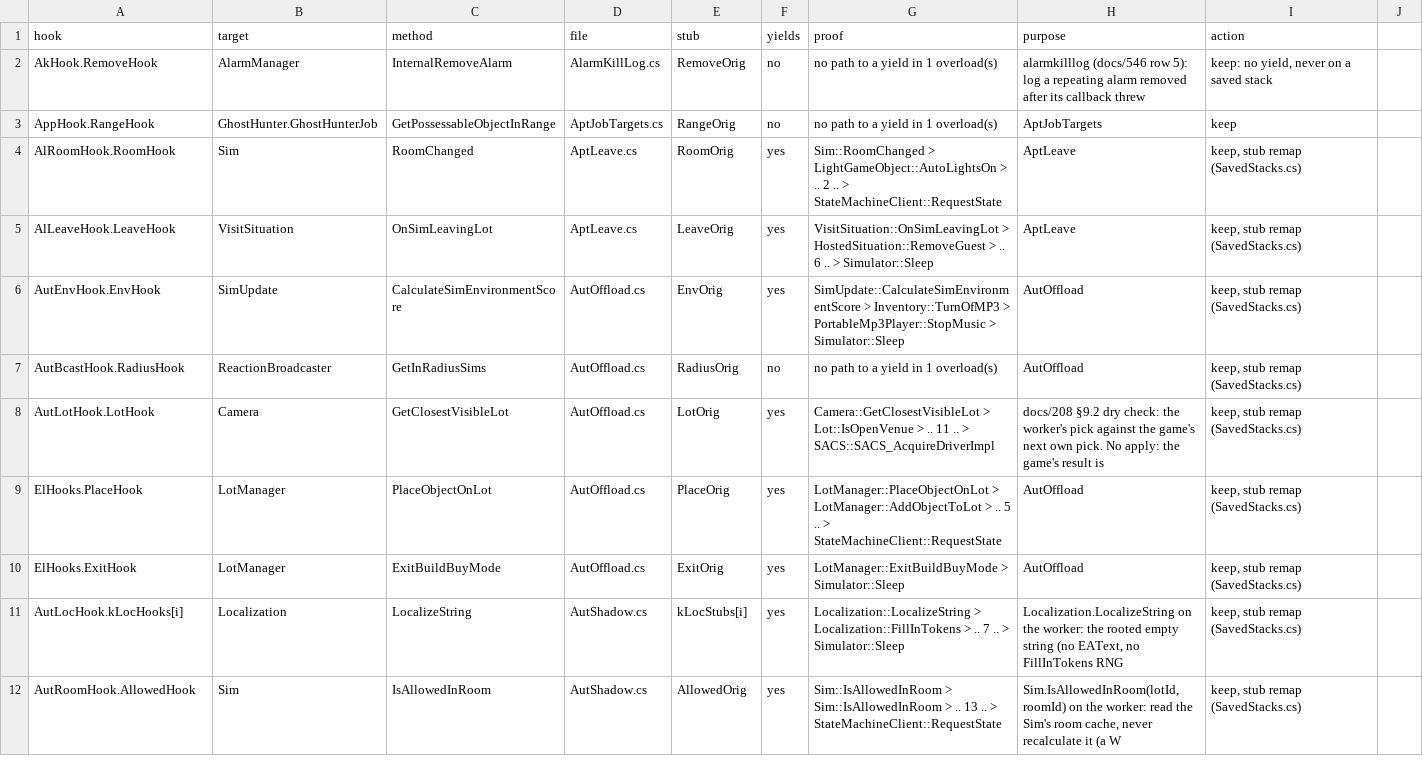
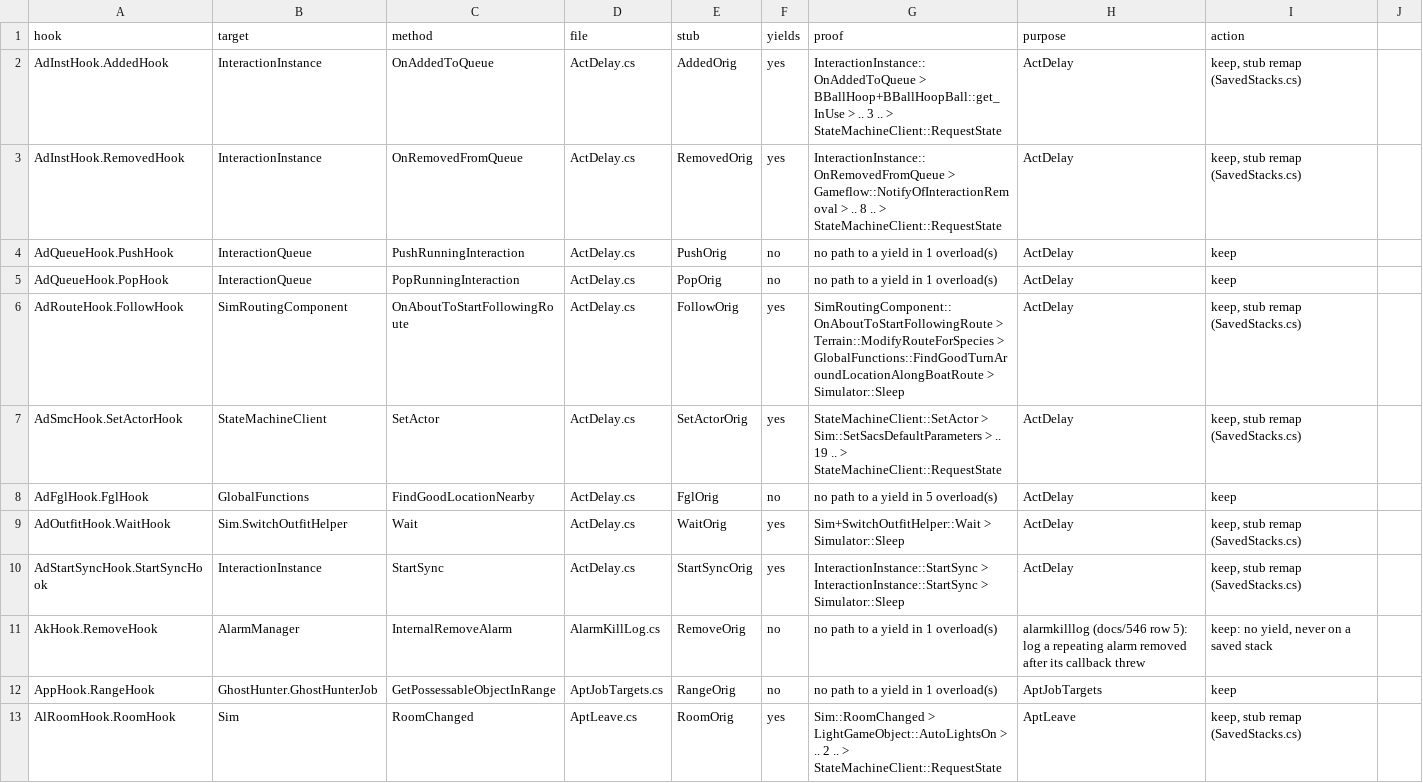
Before and after one commit to alexvixell35-stack/sims3-modernization, a CSV file: docs/data/swap-stack-audit.csv, drawn as a sheet; only a part is shown; the shorter side is filled out with more unchanged rows.

```diff
--- a/docs/data/swap-stack-audit.csv
+++ b/docs/data/swap-stack-audit.csv
@@ -1,2 +1,11 @@
 hook,target,method,file,stub,yields,proof,purpose,action
+AdInstHook.AddedHook,InteractionInstance,OnAddedToQueue,ActDelay.cs,AddedOrig,yes,InteractionInstance::OnAddedToQueue > BBallHoop+BBallHoopBall::get_InUse > .. 3 .. > StateMachineClient::RequestState,ActDelay,"keep, stub remap (SavedStacks.cs)"
+AdInstHook.RemovedHook,InteractionInstance,OnRemovedFromQueue,ActDelay.cs,RemovedOrig,yes,InteractionInstance::OnRemovedFromQueue > Gameflow::NotifyOfInteractionRemoval > .. 8 .. > StateMachineClient::RequestState,ActDelay,"keep, stub remap (SavedStacks.cs)"
+AdQueueHook.PushHook,InteractionQueue,PushRunningInteraction,ActDelay.cs,PushOrig,no,no path to a yield in 1 overload(s),ActDelay,keep
+AdQueueHook.PopHook,InteractionQueue,PopRunningInteraction,ActDelay.cs,PopOrig,no,no path to a yield in 1 overload(s),ActDelay,keep
+AdRouteHook.FollowHook,SimRoutingComponent,OnAboutToStartFollowingRoute,ActDelay.cs,FollowOrig,yes,SimRoutingComponent::OnAboutToStartFollowingRoute > Terrain::ModifyRouteForSpecies > GlobalFunctions::FindGoodTurnAroundLocationAlongBoatRoute > Simulator::Sleep,ActDelay,"keep, stub remap (SavedStacks.cs)"
+AdSmcHook.SetActorHook,StateMachineClient,SetActor,ActDelay.cs,SetActorOrig,yes,StateMachineClient::SetActor > Sim::SetSacsDefaultParameters > .. 19 .. > StateMachineClient::RequestState,ActDelay,"keep, stub remap (SavedStacks.cs)"
+AdFglHook.FglHook,GlobalFunctions,FindGoodLocationNearby,ActDelay.cs,FglOrig,no,no path to a yield in 5 overload(s),ActDelay,keep
+AdOutfitHook.WaitHook,Sim.SwitchOutfitHelper,Wait,ActDelay.cs,WaitOrig,yes,Sim+SwitchOutfitHelper::Wait > Simulator::Sleep,ActDelay,"keep, stub remap (SavedStacks.cs)"
+AdStartSyncHook.StartSyncHook,InteractionInstance,StartSync,ActDelay.cs,StartSyncOrig,yes,InteractionInstance::StartSync > InteractionInstance::StartSync > Simulator::Sleep,ActDelay,"keep, stub remap (SavedStacks.cs)"
 AkHook.RemoveHook,AlarmManager,InternalRemoveAlarm,AlarmKillLog.cs,RemoveOrig,no,no path to a yield in 1 overload(s),alarmkilllog (docs/546 row 5): log a repeating alarm removed after its callback threw,"keep: no yield, never on a saved stack"
```
Also changed, not shown: 19 other files.
